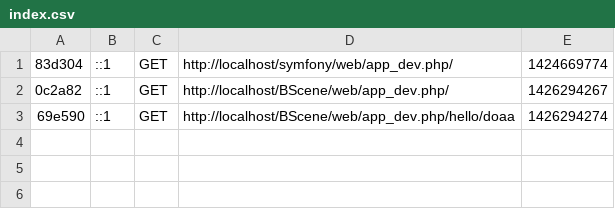
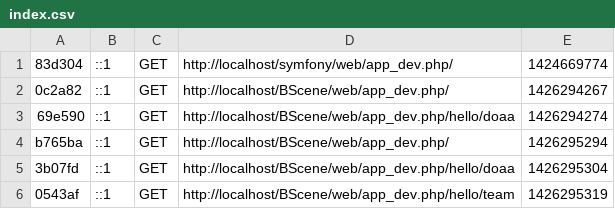
Before and after one commit to doaaanwar/BSceneOld, a CSV file: app/cache/dev/profiler/index.csv, drawn as a sheet.

```diff
--- a/app/cache/dev/profiler/index.csv
+++ b/app/cache/dev/profiler/index.csv
@@ -3 +3,4 @@
 69e590,::1,GET,http://localhost/BScene/web/app_dev.php/hello/doaa,1426294274,
+b765ba,::1,GET,http://localhost/BScene/web/app_dev.php/,1426295294,
+3b07fd,::1,GET,http://localhost/BScene/web/app_dev.php/hello/doaa,1426295304,
+0543af,::1,GET,http://localhost/BScene/web/app_dev.php/hello/team,1426295319,
```
Also changed, not shown: 5 other files.
